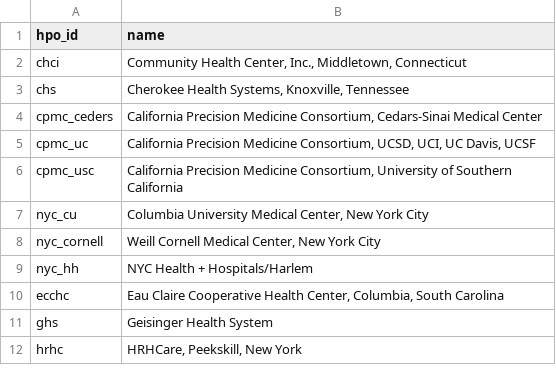
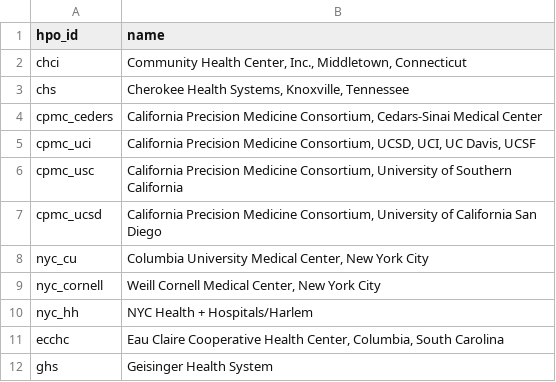
Before and after one commit to all-of-us/curation, a CSV file: data_steward/spec/_data/hpo.csv, drawn as a sheet; only a part is shown; the shorter side is filled out with more unchanged rows.

Commit message:
Fix hpo ids
* Update hpo_id cpmc_uc to cpmc_uci
* Add cmpc_ucsd

```diff
--- a/data_steward/spec/_data/hpo.csv
+++ b/data_steward/spec/_data/hpo.csv
@@ -4,4 +4,5 @@
 "cpmc_ceders","California Precision Medicine Consortium, Cedars-Sinai Medical Center"
-"cpmc_uc","California Precision Medicine Consortium, UCSD, UCI, UC Davis, UCSF"
+"cpmc_uci","California Precision Medicine Consortium, UCSD, UCI, UC Davis, UCSF"
 "cpmc_usc","California Precision Medicine Consortium, University of Southern California"
+"cpmc_ucsd","California Precision Medicine Consortium, University of California San Diego"
 "nyc_cu","Columbia University Medical Center, New York City"
```
